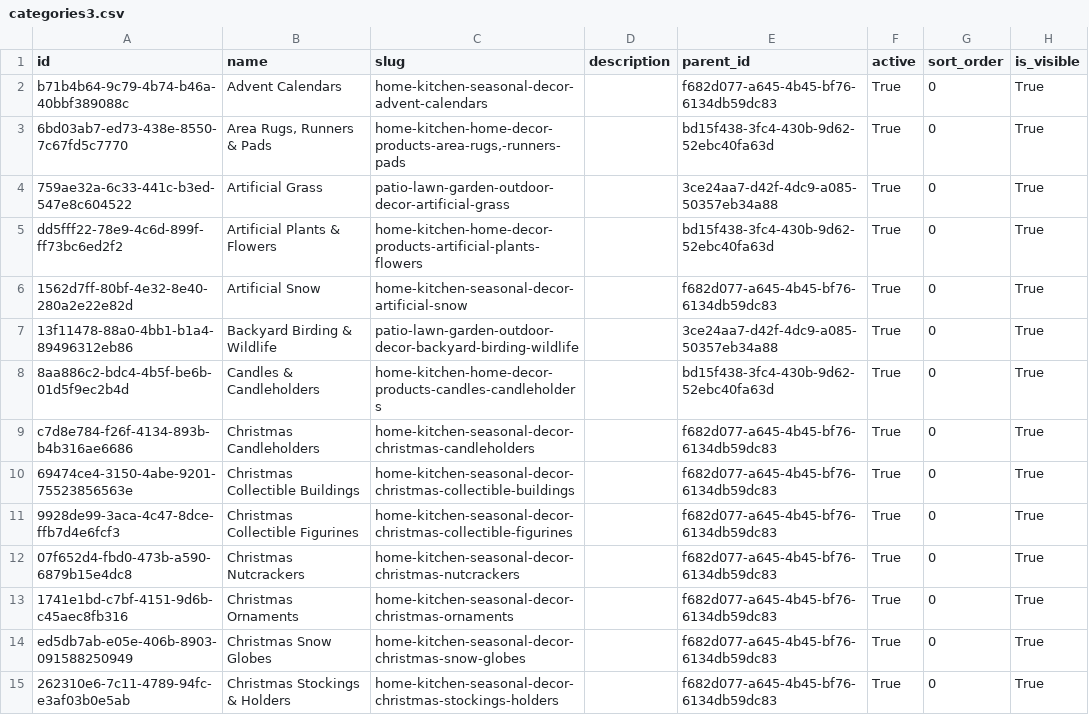
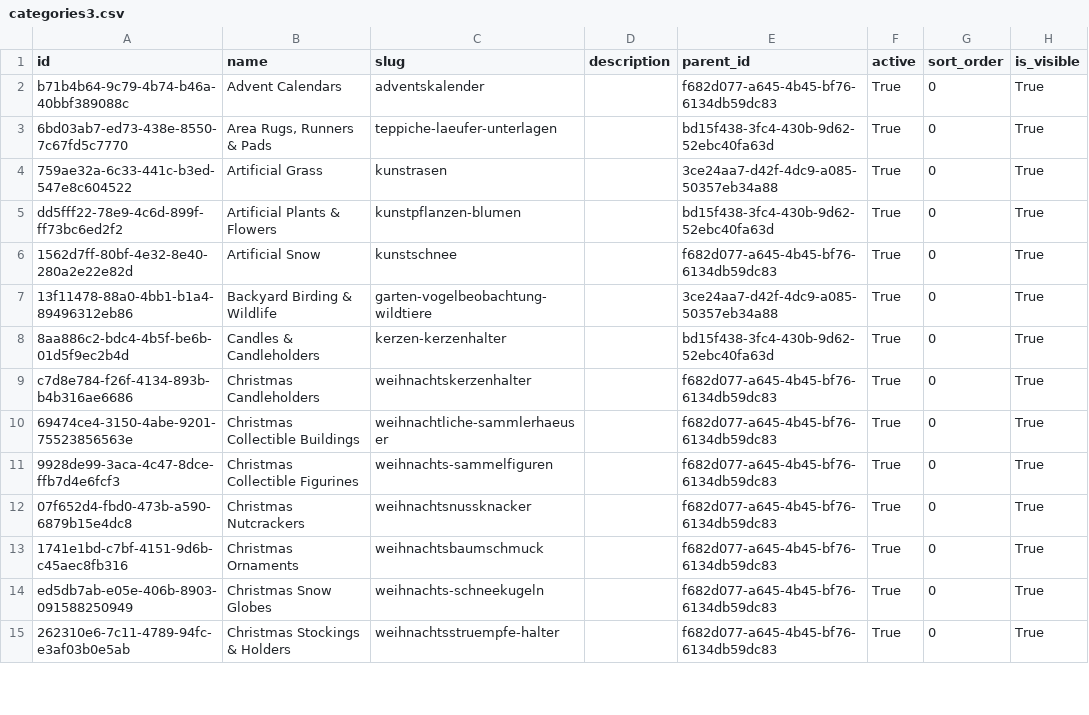
Before and after one commit to murathan-cotuk/andertal, a CSV file: categories/categories3.csv, drawn as a sheet; only a part is shown; the diff covers the shown part only.

```diff
--- a/categories/categories3.csv
+++ b/categories/categories3.csv
@@ -1,15 +1,15 @@
 id;name;slug;description;parent_id;active;sort_order;is_visible
-b71b4b64-9c79-4b74-b46a-40bbf389088c;Advent Calendars;home-kitchen-seasonal-decor-advent-calendars;;f682d077-a645-4b45-bf76-6134db59dc83;True;0;True
-6bd03ab7-ed73-438e-8550-7c67fd5c7770;Area Rugs, Runners & Pads;home-kitchen-home-decor-products-area-rugs,-runners-pads;;bd15f438-3fc4-430b-9d62-52ebc40fa63d;True;0;True
-759ae32a-6c33-441c-b3ed-547e8c604522;Artificial Grass;patio-lawn-garden-outdoor-decor-artificial-grass;;3ce24aa7-d42f-4dc9-a085-50357eb34a88;True;0;True
-dd5fff22-78e9-4c6d-899f-ff73bc6ed2f2;Artificial Plants & Flowers;home-kitchen-home-decor-products-artificial-plants-flowers;;bd15f438-3fc4-430b-9d62-52ebc40fa63d;True;0;True
-1562d7ff-80bf-4e32-8e40-280a2e22e82d;Artificial Snow;home-kitchen-seasonal-decor-artificial-snow;;f682d077-a645-4b45-bf76-6134db59dc83;True;0;True
-13f11478-88a0-4bb1-b1a4-89496312eb86;Backyard Birding & Wildlife;patio-lawn-garden-outdoor-decor-backyard-birding-wildlife;;3ce24aa7-d42f-4dc9-a085-50357eb34a88;True;0;True
-8aa886c2-bdc4-4b5f-be6b-01d5f9ec2b4d;Candles & Candleholders;home-kitchen-home-decor-products-candles-candleholders;;bd15f438-3fc4-430b-9d62-52ebc40fa63d;True;0;True
-c7d8e784-f26f-4134-893b-b4b316ae6686;Christmas Candleholders;home-kitchen-seasonal-decor-christmas-candleholders;;f682d077-a645-4b45-bf76-6134db59dc83;True;0;True
-69474ce4-3150-4abe-9201-75523856563e;Christmas Collectible Buildings;home-kitchen-seasonal-decor-christmas-collectible-buildings;;f682d077-a645-4b45-bf76-6134db59dc83;True;0;True
-9928de99-3aca-4c47-8dce-ffb7d4e6fcf3;Christmas Collectible Figurines;home-kitchen-seasonal-decor-christmas-collectible-figurines;;f682d077-a645-4b45-bf76-6134db59dc83;True;0;True
-07f652d4-fbd0-473b-a590-6879b15e4dc8;Christmas Nutcrackers;home-kitchen-seasonal-decor-christmas-nutcrackers;;f682d077-a645-4b45-bf76-6134db59dc83;True;0;True
-1741e1bd-c7bf-4151-9d6b-c45aec8fb316;Christmas Ornaments;home-kitchen-seasonal-decor-christmas-ornaments;;f682d077-a645-4b45-bf76-6134db59dc83;True;0;True
-ed5db7ab-e05e-406b-8903-091588250949;Christmas Snow Globes;home-kitchen-seasonal-decor-christmas-snow-globes;;f682d077-a645-4b45-bf76-6134db59dc83;True;0;True
-262310e6-7c11-4789-94fc-e3af03b0e5ab;Christmas Stockings & Holders;home-kitchen-seasonal-decor-christmas-stockings-holders;;f682d077-a645-4b45-bf76-6134db59dc83;True;0;True
+b71b4b64-9c79-4b74-b46a-40bbf389088c;Advent Calendars;adventskalender;;f682d077-a645-4b45-bf76-6134db59dc83;True;0;True
+6bd03ab7-ed73-438e-8550-7c67fd5c7770;Area Rugs, Runners & Pads;teppiche-laeufer-unterlagen;;bd15f438-3fc4-430b-9d62-52ebc40fa63d;True;0;True
+759ae32a-6c33-441c-b3ed-547e8c604522;Artificial Grass;kunstrasen;;3ce24aa7-d42f-4dc9-a085-50357eb34a88;True;0;True
+dd5fff22-78e9-4c6d-899f-ff73bc6ed2f2;Artificial Plants & Flowers;kunstpflanzen-blumen;;bd15f438-3fc4-430b-9d62-52ebc40fa63d;True;0;True
+1562d7ff-80bf-4e32-8e40-280a2e22e82d;Artificial Snow;kunstschnee;;f682d077-a645-4b45-bf76-6134db59dc83;True;0;True
+13f11478-88a0-4bb1-b1a4-89496312eb86;Backyard Birding & Wildlife;garten-vogelbeobachtung-wildtiere;;3ce24aa7-d42f-4dc9-a085-50357eb34a88;True;0;True
+8aa886c2-bdc4-4b5f-be6b-01d5f9ec2b4d;Candles & Candleholders;kerzen-kerzenhalter;;bd15f438-3fc4-430b-9d62-52ebc40fa63d;True;0;True
+c7d8e784-f26f-4134-893b-b4b316ae6686;Christmas Candleholders;weihnachtskerzenhalter;;f682d077-a645-4b45-bf76-6134db59dc83;True;0;True
+69474ce4-3150-4abe-9201-75523856563e;Christmas Collectible Buildings;weihnachtliche-sammlerhaeuser;;f682d077-a645-4b45-bf76-6134db59dc83;True;0;True
+9928de99-3aca-4c47-8dce-ffb7d4e6fcf3;Christmas Collectible Figurines;weihnachts-sammelfiguren;;f682d077-a645-4b45-bf76-6134db59dc83;True;0;True
+07f652d4-fbd0-473b-a590-6879b15e4dc8;Christmas Nutcrackers;weihnachtsnussknacker;;f682d077-a645-4b45-bf76-6134db59dc83;True;0;True
+1741e1bd-c7bf-4151-9d6b-c45aec8fb316;Christmas Ornaments;weihnachtsbaumschmuck;;f682d077-a645-4b45-bf76-6134db59dc83;True;0;True
+ed5db7ab-e05e-406b-8903-091588250949;Christmas Snow Globes;weihnachts-schneekugeln;;f682d077-a645-4b45-bf76-6134db59dc83;True;0;True
+262310e6-7c11-4789-94fc-e3af03b0e5ab;Christmas Stockings & Holders;weihnachtsstruempfe-halter;;f682d077-a645-4b45-bf76-6134db59dc83;True;0;True
```
Also changed, not shown: 63 edited cells elsewhere in this file, 31 other files.
